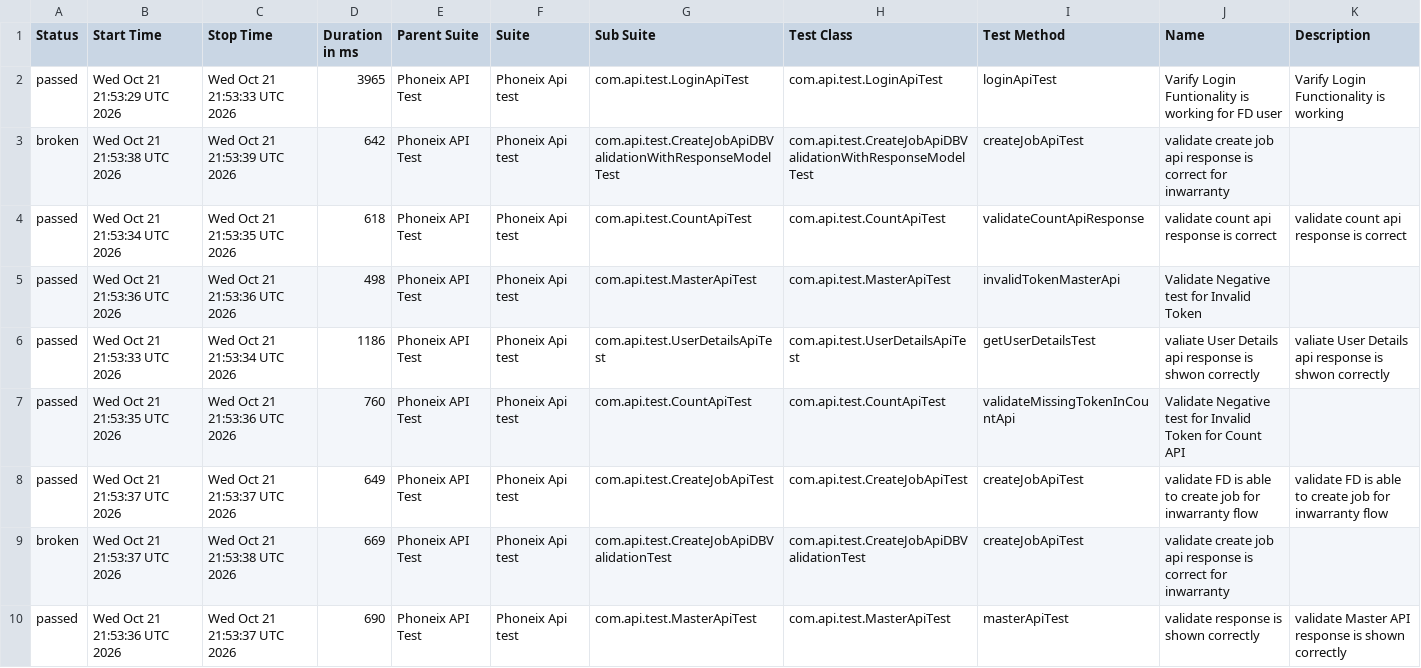
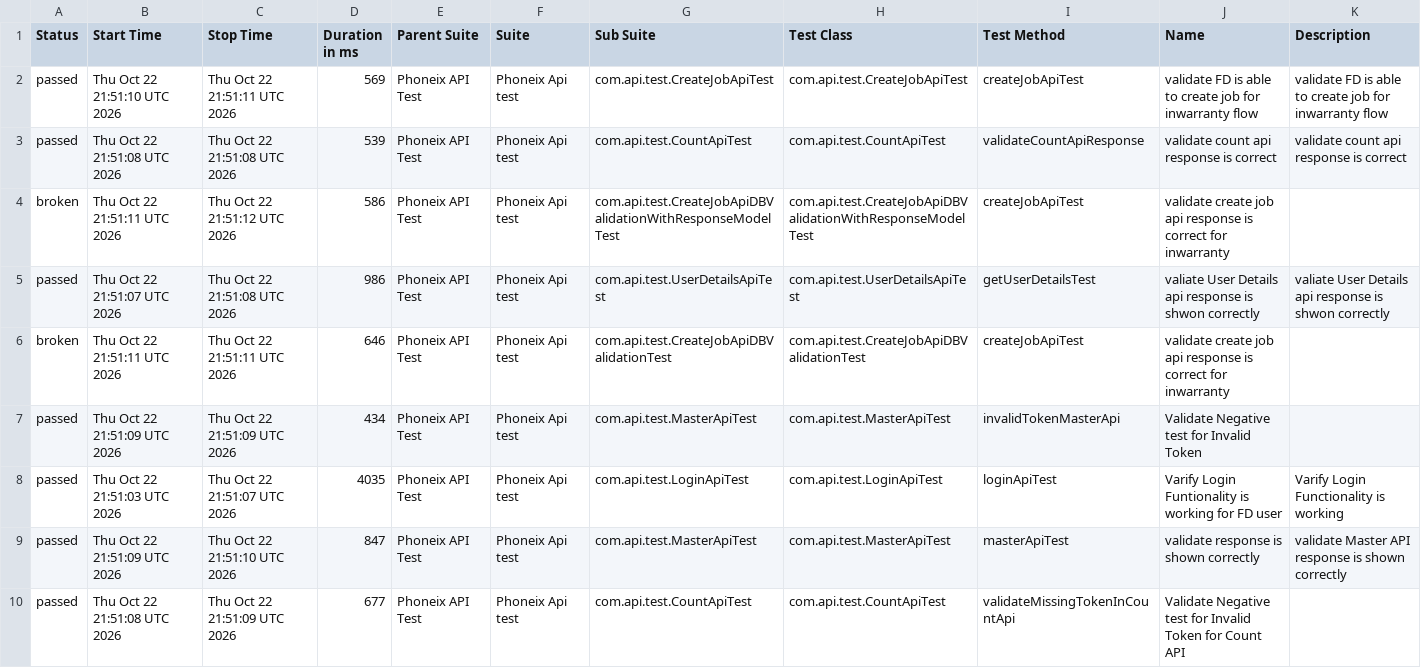
Before and after one commit to praveensharma1990/Phoenix-API-Automation-Framework, a CSV file: data/suites.csv, drawn as a sheet.

```diff
--- a/data/suites.csv
+++ b/data/suites.csv
@@ -1,10 +1,10 @@
 "Status","Start Time","Stop Time","Duration in ms","Parent Suite","Suite","Sub Suite","Test Class","Test Method","Name","Description"
-"passed","Wed Oct 21 21:53:29 UTC 2026","Wed Oct 21 21:53:33 UTC 2026","3965","Phoneix API Test","Phoneix Api test","com.api.test.LoginApiTest","com.api.test.LoginApiTest","loginApiTest","Varify Login Funtionality is working for FD user","Varify Login Functionality is working"
-"broken","Wed Oct 21 21:53:38 UTC 2026","Wed Oct 21 21:53:39 UTC 2026","642","Phoneix API Test","Phoneix Api test","com.api.test.CreateJobApiDBValidationWithResponseModelTest","com.api.test.CreateJobApiDBValidationWithResponseModelTest","createJobApiTest","validate create job api response is correct for inwarranty",""
-"passed","Wed Oct 21 21:53:34 UTC 2026","Wed Oct 21 21:53:35 UTC 2026","618","Phoneix API Test","Phoneix Api test","com.api.test.CountApiTest","com.api.test.CountApiTest","validateCountApiResponse","validate count api response is correct","validate count api response is correct"
-"passed","Wed Oct 21 21:53:36 UTC 2026","Wed Oct 21 21:53:36 UTC 2026","498","Phoneix API Test","Phoneix Api test","com.api.test.MasterApiTest","com.api.test.MasterApiTest","invalidTokenMasterApi","Validate Negative test for Invalid Token",""
-"passed","Wed Oct 21 21:53:33 UTC 2026","Wed Oct 21 21:53:34 UTC 2026","1186","Phoneix API Test","Phoneix Api test","com.api.test.UserDetailsApiTest","com.api.test.UserDetailsApiTest","getUserDetailsTest","valiate User Details api response is shwon correctly","valiate User Details api response is shwon correctly"
-"passed","Wed Oct 21 21:53:35 UTC 2026","Wed Oct 21 21:53:36 UTC 2026","760","Phoneix API Test","Phoneix Api test","com.api.test.CountApiTest","com.api.test.CountApiTest","validateMissingTokenInCountApi","Validate Negative test for Invalid Token for Count API",""
-"passed","Wed Oct 21 21:53:37 UTC 2026","Wed Oct 21 21:53:37 UTC 2026","649","Phoneix API Test","Phoneix Api test","com.api.test.CreateJobApiTest","com.api.test.CreateJobApiTest","createJobApiTest","validate FD is able to create job for inwarranty flow","validate FD is able to create job for inwarranty flow"
-"broken","Wed Oct 21 21:53:37 UTC 2026","Wed Oct 21 21:53:38 UTC 2026","669","Phoneix API Test","Phoneix Api test","com.api.test.CreateJobApiDBValidationTest","com.api.test.CreateJobApiDBValidationTest","createJobApiTest","validate create job api response is correct for inwarranty",""
-"passed","Wed Oct 21 21:53:36 UTC 2026","Wed Oct 21 21:53:37 UTC 2026","690","Phoneix API Test","Phoneix Api test","com.api.test.MasterApiTest","com.api.test.MasterApiTest","masterApiTest","validate response is shown correctly","validate Master API response is shown correctly"
+"passed","Thu Oct 22 21:51:10 UTC 2026","Thu Oct 22 21:51:11 UTC 2026","569","Phoneix API Test","Phoneix Api test","com.api.test.CreateJobApiTest","com.api.test.CreateJobApiTest","createJobApiTest","validate FD is able to create job for inwarranty flow","validate FD is able to create job for inwarranty flow"
+"passed","Thu Oct 22 21:51:08 UTC 2026","Thu Oct 22 21:51:08 UTC 2026","539","Phoneix API Test","Phoneix Api test","com.api.test.CountApiTest","com.api.test.CountApiTest","validateCountApiResponse","validate count api response is correct","validate count api response is correct"
+"broken","Thu Oct 22 21:51:11 UTC 2026","Thu Oct 22 21:51:12 UTC 2026","586","Phoneix API Test","Phoneix Api test","com.api.test.CreateJobApiDBValidationWithResponseModelTest","com.api.test.CreateJobApiDBValidationWithResponseModelTest","createJobApiTest","validate create job api response is correct for inwarranty",""
+"passed","Thu Oct 22 21:51:07 UTC 2026","Thu Oct 22 21:51:08 UTC 2026","986","Phoneix API Test","Phoneix Api test","com.api.test.UserDetailsApiTest","com.api.test.UserDetailsApiTest","getUserDetailsTest","valiate User Details api response is shwon correctly","valiate User Details api response is shwon correctly"
+"broken","Thu Oct 22 21:51:11 UTC 2026","Thu Oct 22 21:51:11 UTC 2026","646","Phoneix API Test","Phoneix Api test","com.api.test.CreateJobApiDBValidationTest","com.api.test.CreateJobApiDBValidationTest","createJobApiTest","validate create job api response is correct for inwarranty",""
+"passed","Thu Oct 22 21:51:09 UTC 2026","Thu Oct 22 21:51:09 UTC 2026","434","Phoneix API Test","Phoneix Api test","com.api.test.MasterApiTest","com.api.test.MasterApiTest","invalidTokenMasterApi","Validate Negative test for Invalid Token",""
+"passed","Thu Oct 22 21:51:03 UTC 2026","Thu Oct 22 21:51:07 UTC 2026","4035","Phoneix API Test","Phoneix Api test","com.api.test.LoginApiTest","com.api.test.LoginApiTest","loginApiTest","Varify Login Funtionality is working for FD user","Varify Login Functionality is working"
+"passed","Thu Oct 22 21:51:09 UTC 2026","Thu Oct 22 21:51:10 UTC 2026","847","Phoneix API Test","Phoneix Api test","com.api.test.MasterApiTest","com.api.test.MasterApiTest","masterApiTest","validate response is shown correctly","validate Master API response is shown correctly"
+"passed","Thu Oct 22 21:51:08 UTC 2026","Thu Oct 22 21:51:09 UTC 2026","677","Phoneix API Test","Phoneix Api test","com.api.test.CountApiTest","com.api.test.CountApiTest","validateMissingTokenInCountApi","Validate Negative test for Invalid Token for Count API",""
```
Also changed, not shown: data/behaviors.csv, 55 other files.
